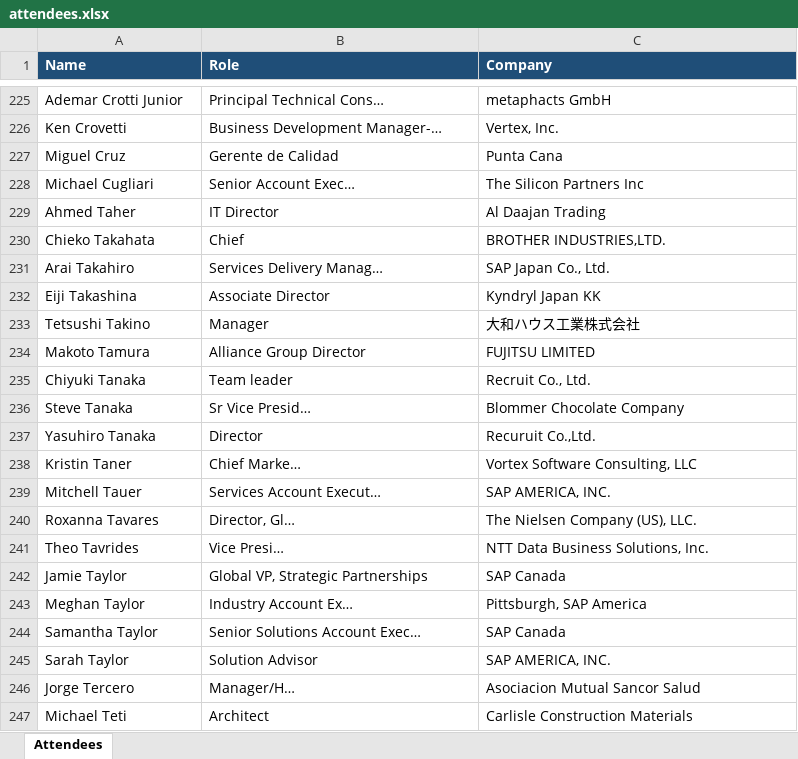
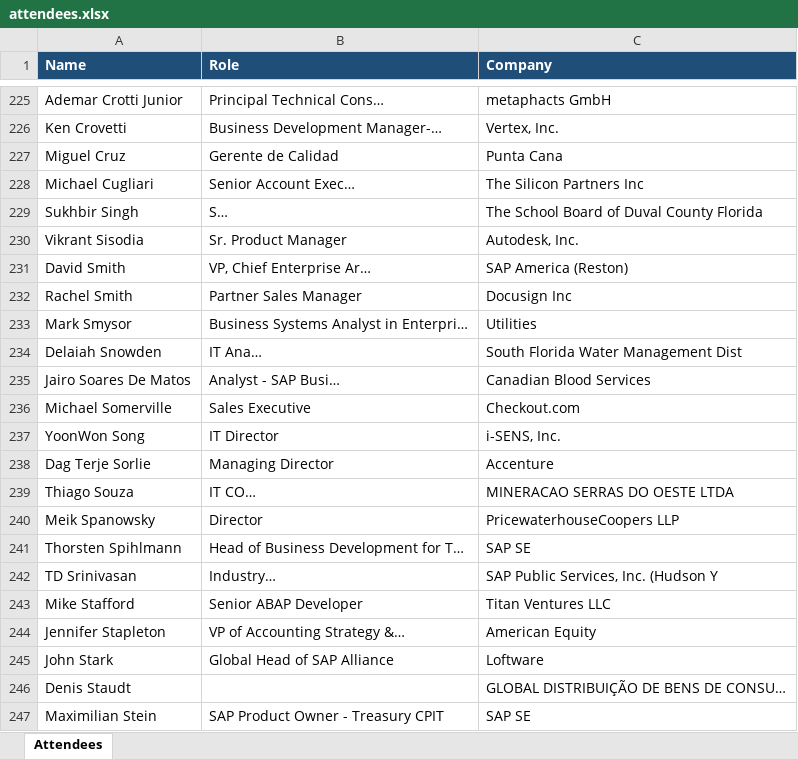
Before and after one commit to laha-ai/test-one, an Excel workbook: attendees.xlsx, sheet Attendees, drawn as a sheet; only a part is shown, gaps mark what is left out; the shorter side is filled out with more unchanged rows; values as stored, in another font and other column widths than the file's, no borders; the diff covers the shown part only; the diff names each change by its address in the sheet, - before the commit and + after, or states it on an @@ line.

```diff
--- a/attendees.xlsx (sheet Attendees)
+++ b/attendees.xlsx (sheet Attendees)
+row 229: Sukhbir Singh | S… | The School Board of Duval County Florida
+row 230: Vikrant Sisodia | Sr. Product Manager | Autodesk, Inc.
+row 231: David Smith | VP, Chief Enterprise Ar… | SAP America (Reston)
+row 232: Rachel Smith | Partner Sales Manager | Docusign Inc
+row 233: Mark Smysor | Business Systems Analyst in Enterpri… | Utilities
+row 234: Delaiah Snowden | IT Ana… | South Florida Water Management Dist
+row 235: Jairo Soares De Matos | Analyst - SAP Busi… | Canadian Blood Services
+row 236: Michael Somerville | Sales Executive | Checkout.com
+row 237: YoonWon Song | IT Director | i-SENS, Inc.
+row 238: Dag Terje Sorlie | Managing Director | Accenture
+row 239: Thiago Souza | IT CO… | MINERACAO SERRAS DO OESTE LTDA
+row 240: Meik Spanowsky | Director | PricewaterhouseCoopers LLP
+row 241: Thorsten Spihlmann | Head of Business Development for T… | SAP SE
+row 242: TD Srinivasan | Industry… | SAP Public Services, Inc. (Hudson Y
+row 243: Mike Stafford | Senior ABAP Developer | Titan Ventures LLC
+row 244: Jennifer Stapleton | VP of Accounting Strategy &… | American Equity
+row 245: John Stark | Global Head of SAP Alliance | Loftware
+row 246: Denis Staudt |  | GLOBAL DISTRIBUIÇÃO DE BENS DE CONSU…
+row 247: Maximilian Stein | SAP Product Owner - Treasury CPIT | SAP SE
```
Also changed, not shown: 27 added rows elsewhere in this sheet, 1 other file.
